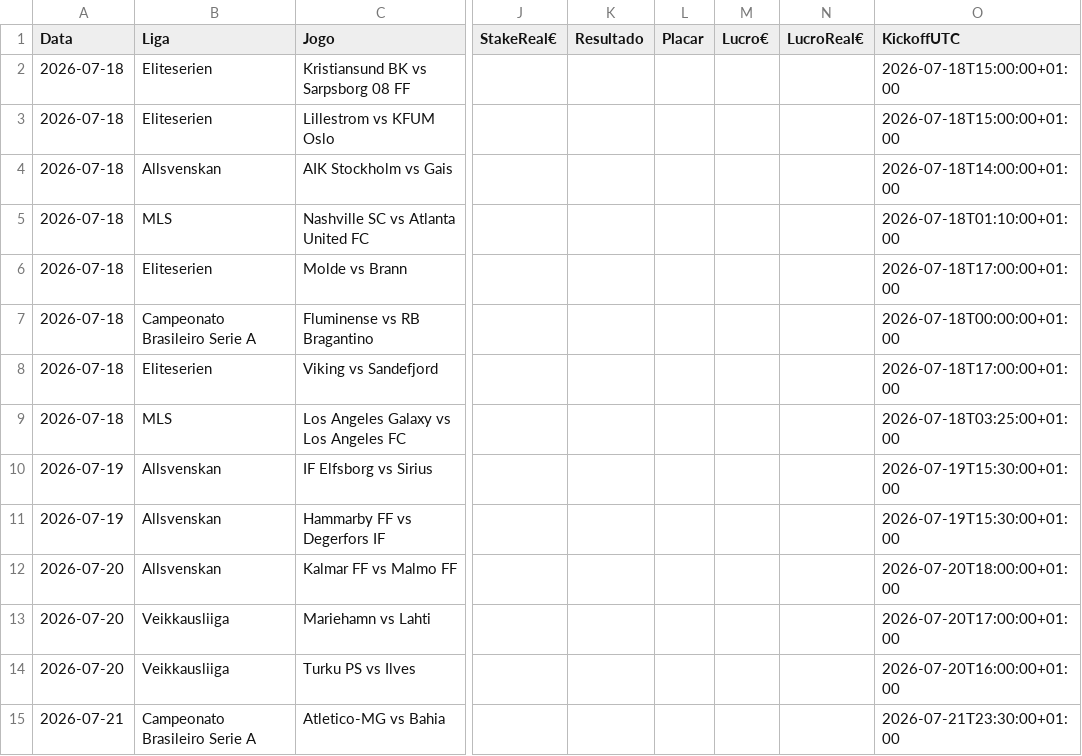
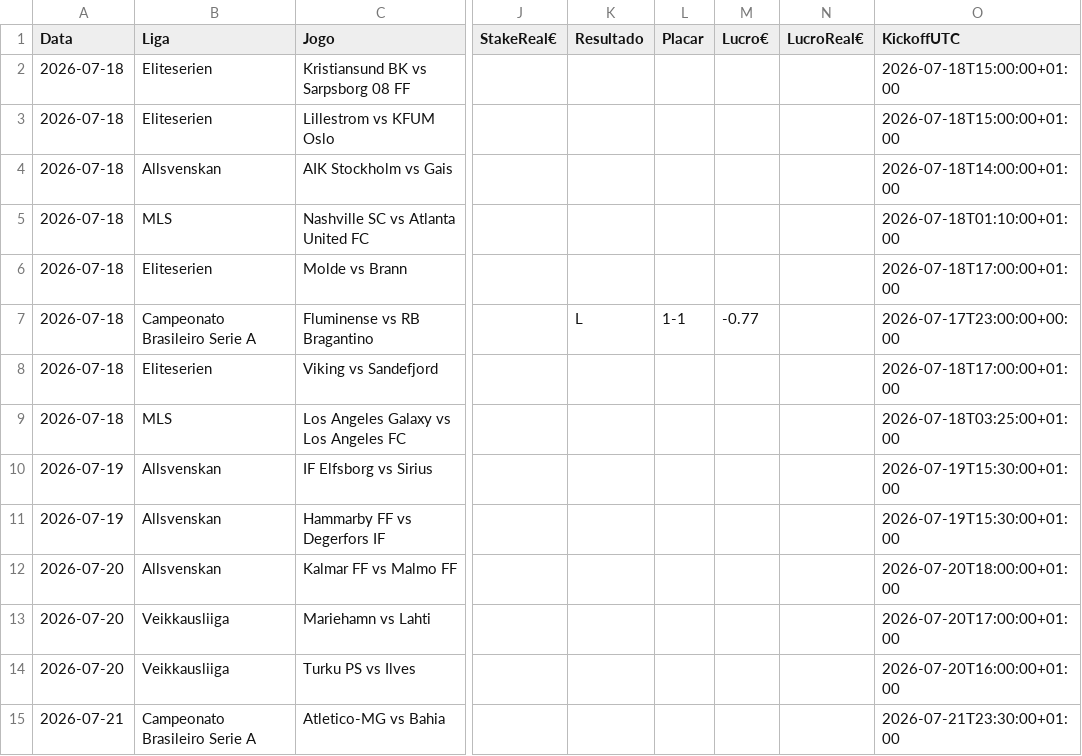
Before and after one commit to jorgepita/apostas-over-futebol, a CSV file: picks_hoje_simplificado.csv, drawn as a sheet; only a part is shown, gaps mark what is left out; the diff names each change by its address in the sheet, - before the commit and + after, or states it on an @@ line.

Commit message:
Update picks_hoje_simplificado.csv (2026-07-18T08:17:20.826610+00:00Z)

```diff
--- a/picks_hoje_simplificado.csv
+++ b/picks_hoje_simplificado.csv
-K7 (Resultado): (empty)
+K7 (Resultado): L
-L7 (Placar): (empty)
+L7 (Placar): 1-1
-M7 (Lucro€): (empty)
+M7 (Lucro€): -0.77
-O7 (KickoffUTC): 2026-07-18T00:00:00+01:00
+O7 (KickoffUTC): 2026-07-17T23:00:00+00:00
```
